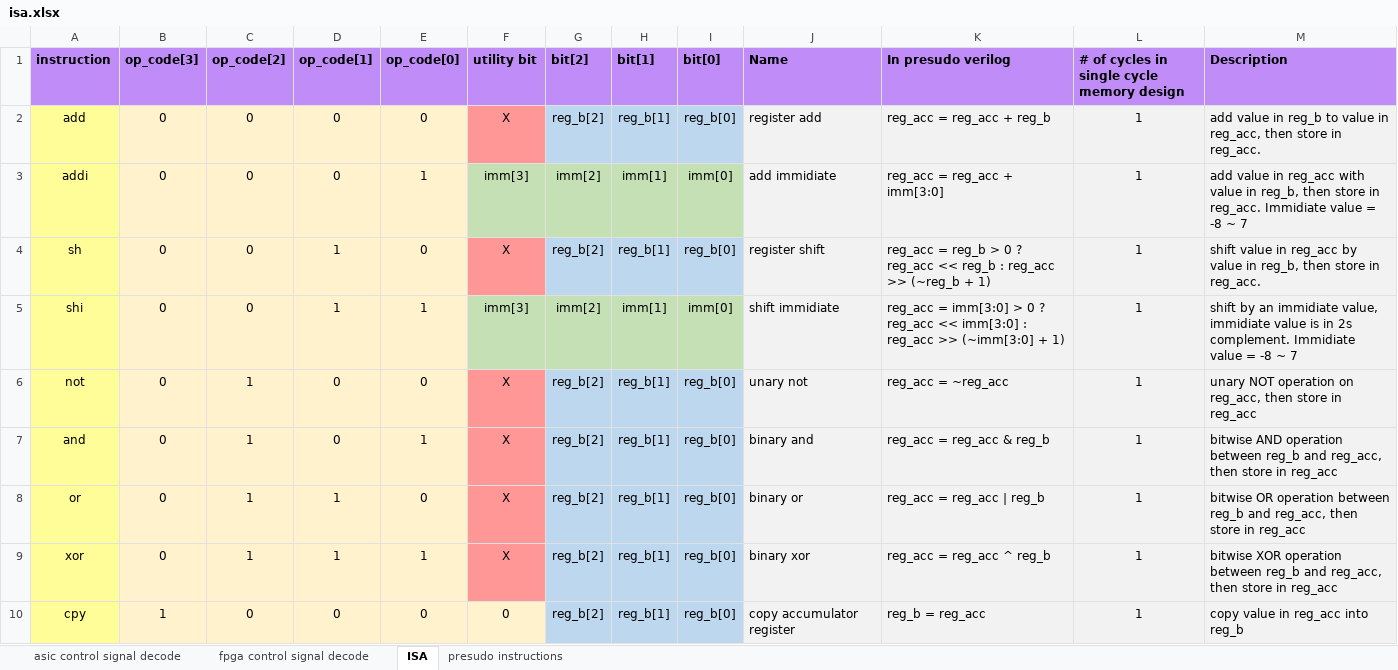
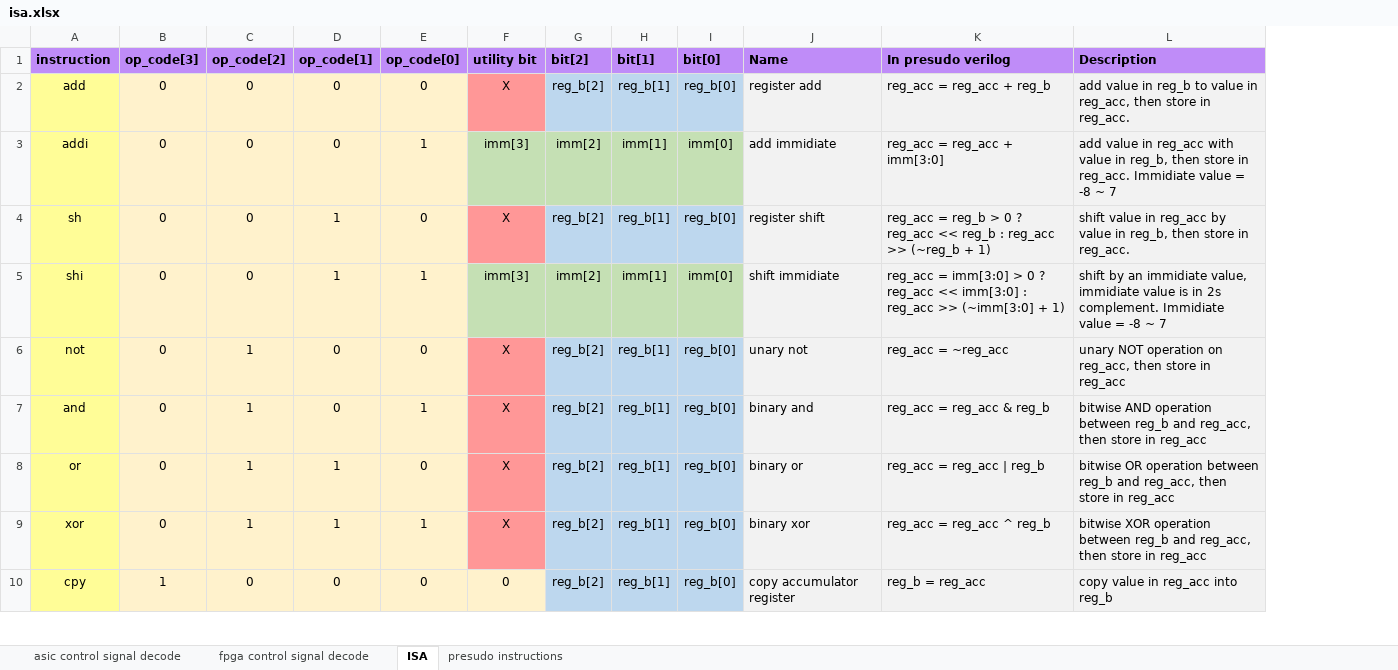
Before and after one commit to AndersonHsieh0330/WF8, an Excel workbook: info/isa.xlsx, sheet ISA, drawn as a sheet; only a part is shown; values as stored, in another font and other column widths than the file's, no borders; the diff names each change by its address in the sheet, - before the commit and + after, or states it on an @@ line.

Commit message:
minor changes in isa.xlsx and worked on white paper

```diff
--- a/info/isa.xlsx (sheet ISA)
+++ b/info/isa.xlsx (sheet ISA)
-column L, rows 1-10: # of cycles in single cycle memory design | 1 | 1 | 1 | 1 | 1 | 1 | 1 | 1 | 1
```
Also changed, not shown: 20 other files.
